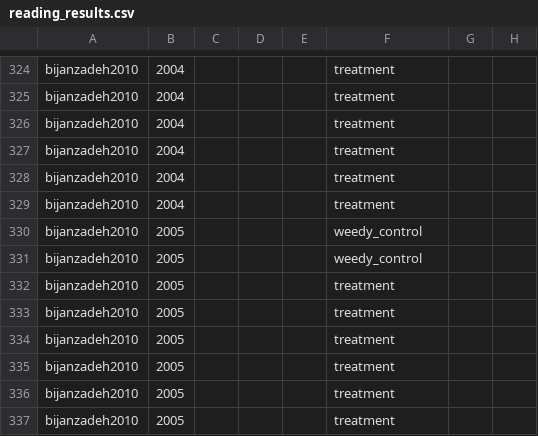
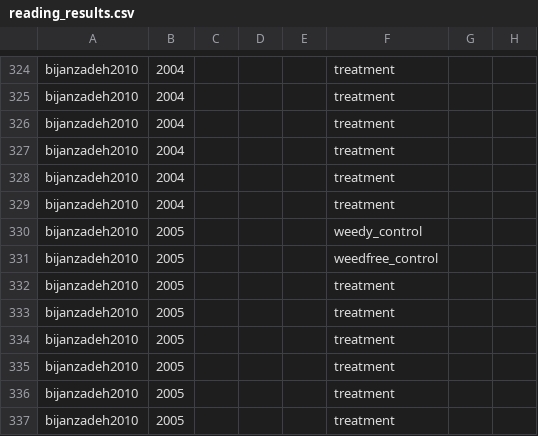
Before and after one commit to Norival/rapport_biblio, a CSV file: R/data/reading_results.csv, drawn as a sheet; only a part is shown, gaps mark what is left out; the diff names each change by its address in the sheet, - before the commit and + after, or states it on an @@ line.

Commit message:
fix typo in reading_results

```diff
--- a/R/data/reading_results.csv
+++ b/R/data/reading_results.csv
-F331: weedy_control
+F331: weedfree_control
```
